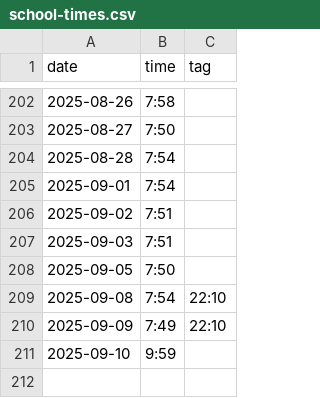
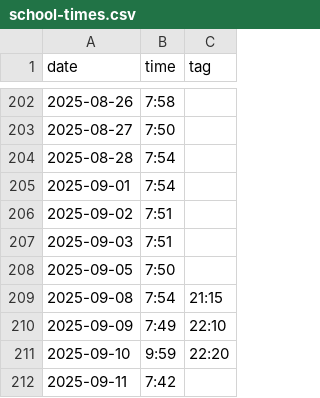
Before and after one commit to defgsus/kindergarten-times, a CSV file: school-times.csv, drawn as a sheet; only a part is shown, gaps mark what is left out.

Commit message:
sneaking in a new undocumented metric..

```diff
--- a/school-times.csv
+++ b/school-times.csv
@@ -208,4 +208,5 @@ date,time,tag
 2025-09-05,7:50
-2025-09-08,7:54,22:10
+2025-09-08,7:54,21:15
 2025-09-09,7:49,22:10
-2025-09-10,9:59
+2025-09-10,9:59,22:20
+2025-09-11,7:42
```
